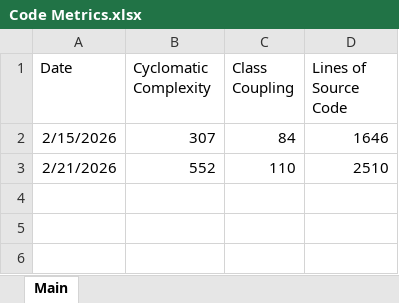
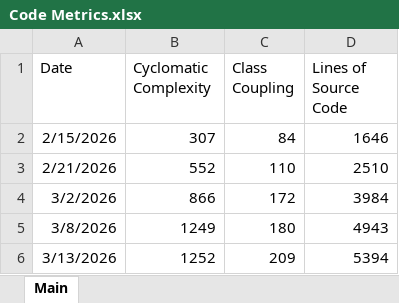
Before and after one commit to 3902-Game-Project/3902-GameDev, an Excel workbook: Info/Grader Info/Code Metrics/Code Metrics.xlsx, sheet Main, drawn as a sheet; values as stored, in another font and other column widths than the file's, no borders; charts and pictures not drawn; the diff names each change by its address in the sheet, - before the commit and + after, or states it on an @@ line.

Commit message:
update code metrics diagrams

```diff
--- a/Info/Grader Info/Code Metrics/Code Metrics.xlsx (sheet Main)
+++ b/Info/Grader Info/Code Metrics/Code Metrics.xlsx (sheet Main)
+row 4: 3/2/2026 | 866 | 172 | 3984
+row 5: 3/8/2026 | 1249 | 180 | 4943
+row 6: 3/13/2026 | 1252 | 209 | 5394
```
Also changed, not shown: charts or pictures, 1 other file.
